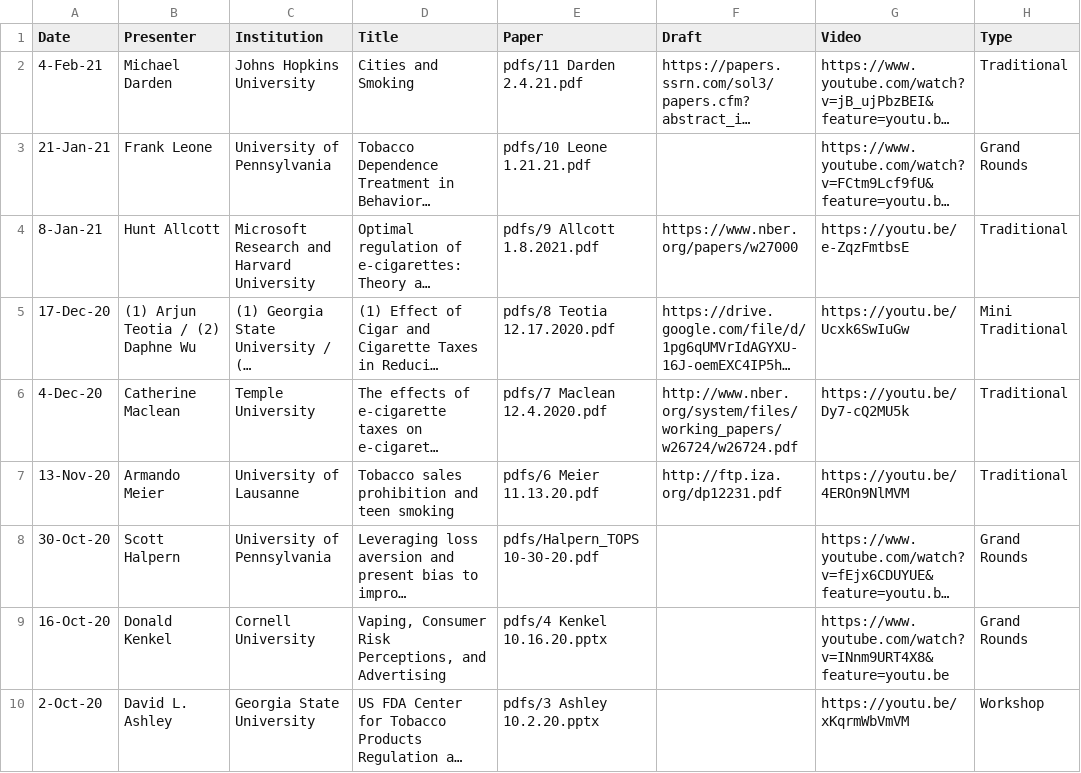
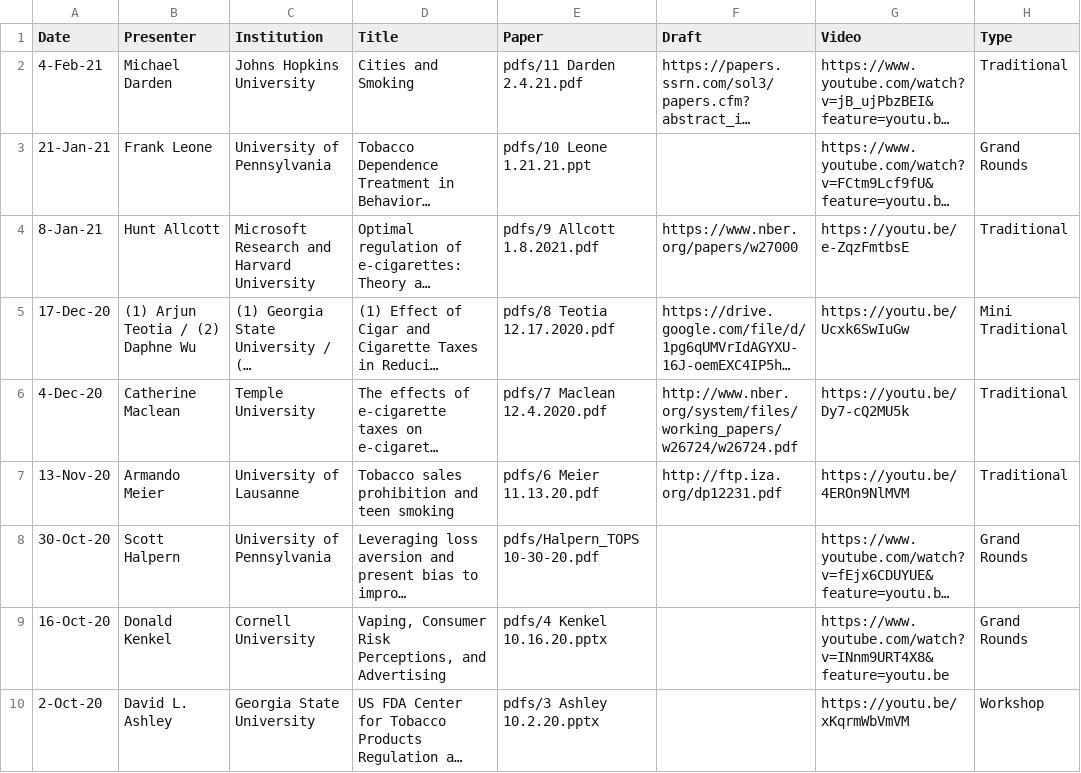
Before and after one commit to ernbilen/test_website_tops, a CSV file: _data/past_seminars.csv, drawn as a sheet; only a part is shown; long unchanged cells end in …; the diff names each change by its address in the sheet, - before the commit and + after, or states it on an @@ line.

Commit message:
Update past_seminars.csv

```diff
--- a/_data/past_seminars.csv
+++ b/_data/past_seminars.csv
-E3 (Paper): pdfs/10 Leone 1.21.21.pdf
+E3 (Paper): pdfs/10 Leone 1.21.21.ppt
```
